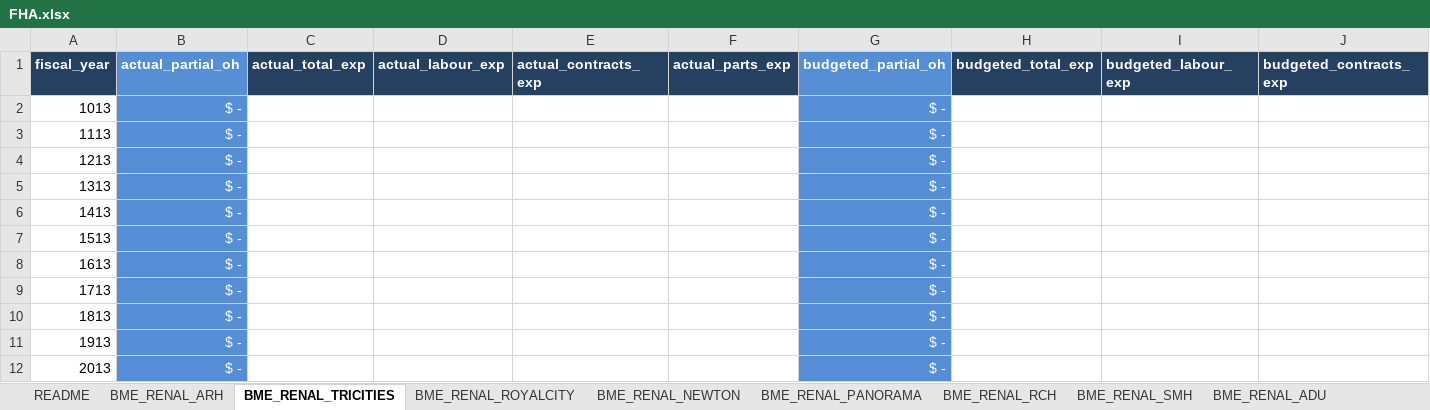
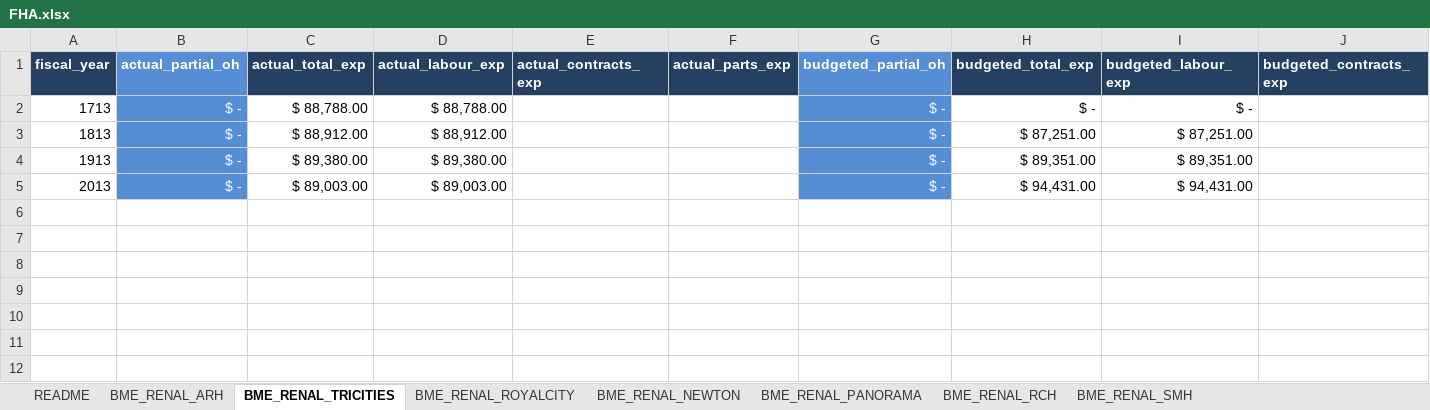
Before and after one commit to jonathanjqchen/biomed-service-delivery-cost-model, an Excel workbook: model_inputs/financial_reports/renal/FHA.xlsx, sheet BME_RENAL_TRICITIES, drawn as a sheet; only a part is shown; values as stored, in another font and other column widths than the file's, no borders; removed rows and columns are numbered as before the commit, all else as after; rows hold the shown columns only; the diff names each change by its address in the sheet, - before the commit and + after, or states it on an @@ line.

```diff
--- a/model_inputs/financial_reports/renal/FHA.xlsx (sheet BME_RENAL_TRICITIES)
+++ b/model_inputs/financial_reports/renal/FHA.xlsx (sheet BME_RENAL_TRICITIES)
-sheet tab: BME_RENAL_ADU
-row 2: 1013 | $ - |  |  |  |  | $ -
-row 3: 1113 | $ - |  |  |  |  | $ -
-row 4: 1213 | $ - |  |  |  |  | $ -
-row 5: 1313 | $ - |  |  |  |  | $ -
-row 6: 1413 | $ - |  |  |  |  | $ -
-row 7: 1513 | $ - |  |  |  |  | $ -
-row 8: 1613 | $ - |  |  |  |  | $ -
-C2 (actual_total_exp): (empty)
+C2 (actual_total_exp): $ 88,788.00
-D2 (actual_labour_exp): (empty)
+D2 (actual_labour_exp): $ 88,788.00
-H2 (budgeted_total_exp): (empty)
+H2 (budgeted_total_exp): $ -
-I2 (budgeted_labour_exp): (empty)
+I2 (budgeted_labour_exp): $ -
-C3 (actual_total_exp): (empty)
+C3 (actual_total_exp): $ 88,912.00
-D3 (actual_labour_exp): (empty)
+D3 (actual_labour_exp): $ 88,912.00
-H3 (budgeted_total_exp): (empty)
+H3 (budgeted_total_exp): $ 87,251.00
-I3 (budgeted_labour_exp): (empty)
+I3 (budgeted_labour_exp): $ 87,251.00
-C4 (actual_total_exp): (empty)
+C4 (actual_total_exp): $ 89,380.00
-D4 (actual_labour_exp): (empty)
+D4 (actual_labour_exp): $ 89,380.00
-H4 (budgeted_total_exp): (empty)
+H4 (budgeted_total_exp): $ 89,351.00
-I4 (budgeted_labour_exp): (empty)
+I4 (budgeted_labour_exp): $ 89,351.00
-C5 (actual_total_exp): (empty)
+C5 (actual_total_exp): $ 89,003.00
-D5 (actual_labour_exp): (empty)
+D5 (actual_labour_exp): $ 89,003.00
-H5 (budgeted_total_exp): (empty)
+H5 (budgeted_total_exp): $ 94,431.00
-I5 (budgeted_labour_exp): (empty)
+I5 (budgeted_labour_exp): $ 94,431.00
```
Also changed, not shown: sheet BME_RENAL_PANORAMA, sheet BME_RENAL_ROYALCITY, sheet BME_RENAL_NEWTON, sheet BME_RENAL_ARH, sheet BME_RENAL_RCH, sheet BME_RENAL_SMH, 1 more sheet, formulas that keep their value, model_inputs/financial_reports/imaging/FHA.xlsx, model_inputs/financial_reports/imaging/PHSA.xlsx, 14 other files.
